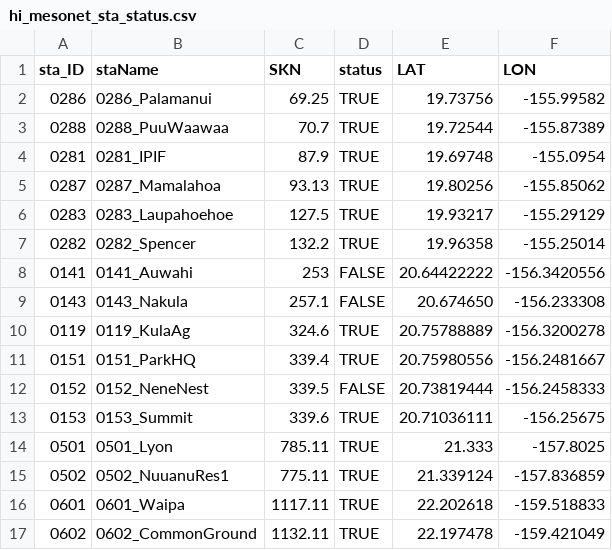
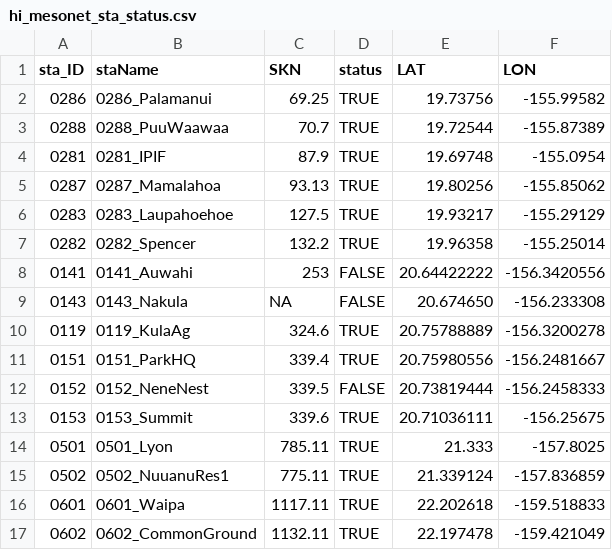
Before and after one commit to ikewai/hawaii_wx_station_mgmt_container, a CSV file: hi_mesonet_sta_status.csv, drawn as a sheet.

Commit message:
removed bad SKN
"0143_Nakula" had wrong SKN from state station. SKN: 257.1 was removed from station. SKN is NA for the time being.

```diff
--- a/hi_mesonet_sta_status.csv
+++ b/hi_mesonet_sta_status.csv
@@ -8,3 +8,3 @@
 "0141","0141_Auwahi",253,FALSE,20.64422222,-156.3420556
-"0143","0143_Nakula",257.1,FALSE,20.674650,-156.233308
+"0143","0143_Nakula",NA,FALSE,20.674650,-156.233308
 "0119","0119_KulaAg",324.6,TRUE,20.75788889,-156.3200278
```
